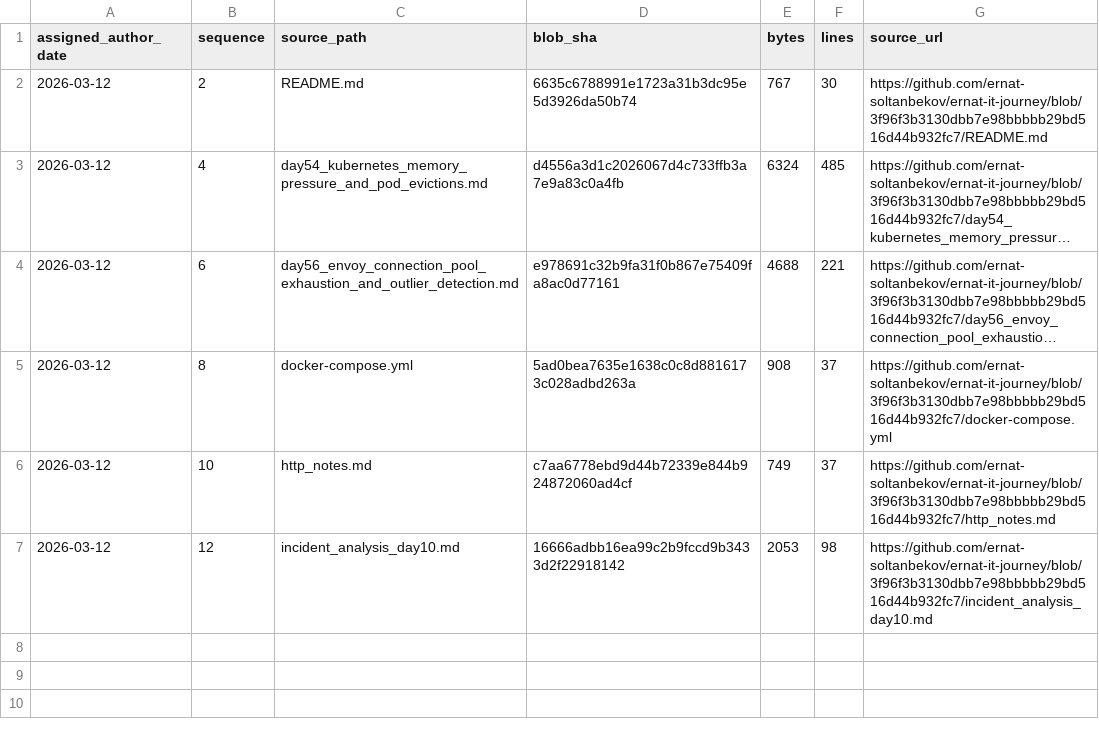
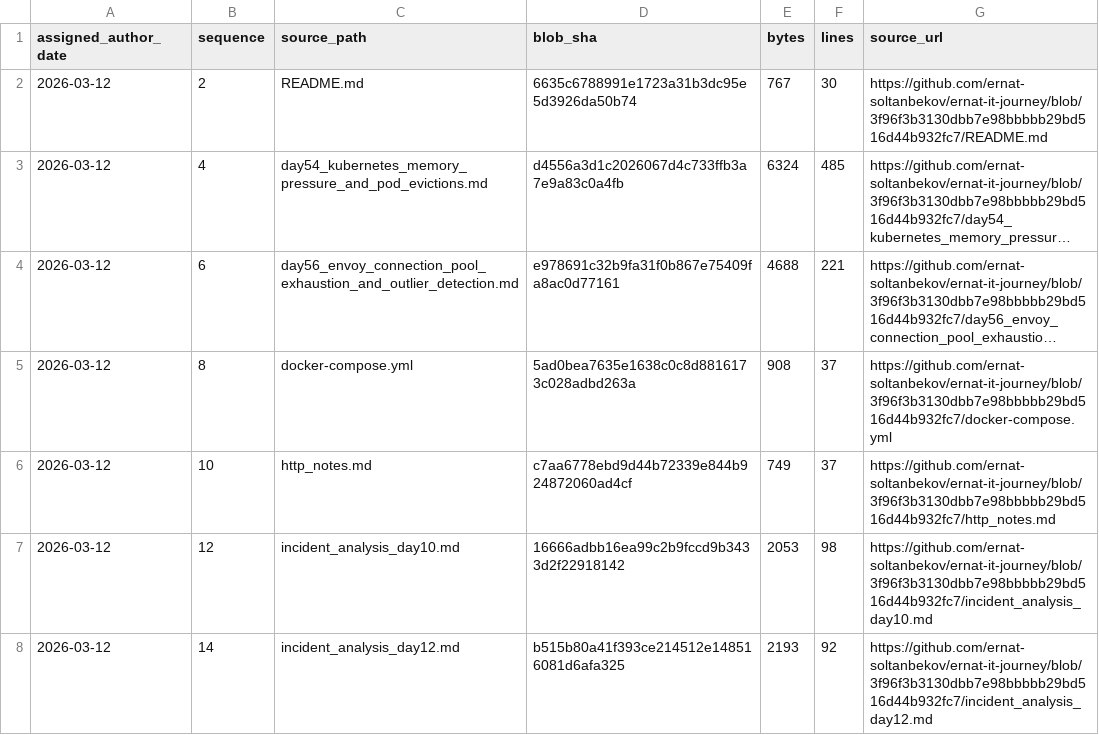
Before and after one commit to ernat-soltanbekov/ernat-it-journey, a TSV file: source-catalog-2026-09-30/daily/2026-03-12.tsv, drawn as a sheet; long unchanged cells end in ….

Commit message:
catalog: add source metadata for 2026-03-12 #14 (backfill generated 2026-09-30)

```diff
--- a/source-catalog-2026-09-30/daily/2026-03-12.tsv
+++ b/source-catalog-2026-09-30/daily/2026-03-12.tsv
@@ -7 +7,2 @@ assigned_author_date	sequence	source_path	blob_sha	bytes	lines	source_url
 2026-03-12	12	incident_analysis_day10.md	16666adbb16ea99c2b9fccd9b3433d2f22918142	2053	98	https://github.com/ernat-soltanbekov/ernat-it-journey/blob/3f96f3b3130dbb7e98bbbbb29bd516d44b932fc7/incident_analysis_day10.md
+2026-03-12	14	incident_analysis_day12.md	b515b80a41f393ce214512e148516081d6afa325	2193	92	https://github.com/ernat-soltanbekov/ernat-it-journey/blob/3f96f3b3130dbb7e98bbbbb29bd516d44b932fc7/incident_analysis_day12.md
```
